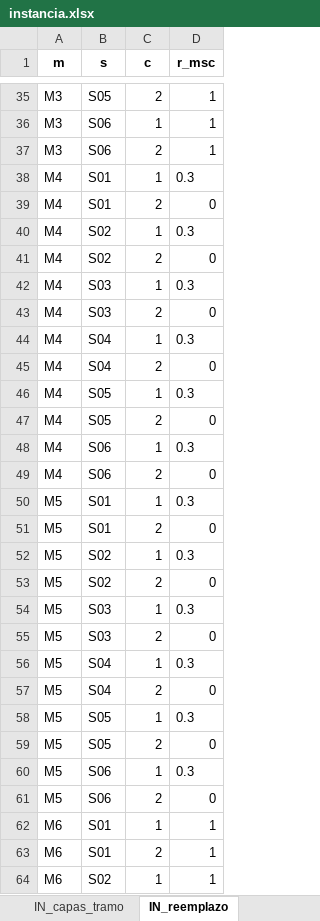
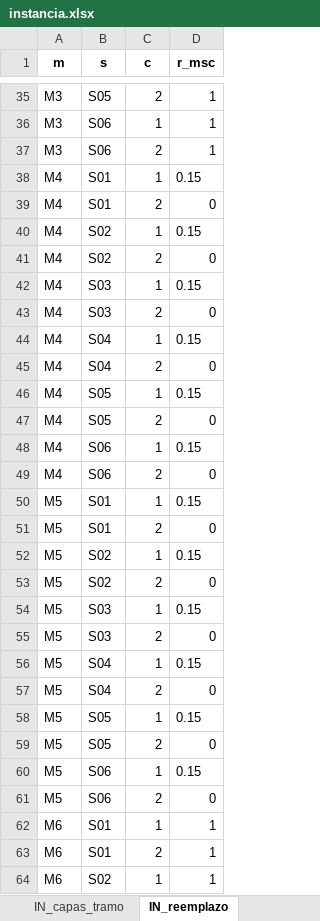
Before and after one commit to ChantillyCream/Proyecto_Opti, an Excel workbook: 26/Instancias_Excel/instancia.xlsx, sheet IN_reemplazo, drawn as a sheet; only a part is shown, gaps mark what is left out; values as stored, in another font and other column widths than the file's, no borders; the diff covers the shown part only; the diff names each change by its address in the sheet, - before the commit and + after, or states it on an @@ line.

```diff
--- a/26/Instancias_Excel/instancia.xlsx (sheet IN_reemplazo)
+++ b/26/Instancias_Excel/instancia.xlsx (sheet IN_reemplazo)
-D38 (r_msc): 0.3
+D38 (r_msc): 0.15
-D40 (r_msc): 0.3
+D40 (r_msc): 0.15
-D42 (r_msc): 0.3
+D42 (r_msc): 0.15
-D44 (r_msc): 0.3
+D44 (r_msc): 0.15
-D46 (r_msc): 0.3
+D46 (r_msc): 0.15
-D48 (r_msc): 0.3
+D48 (r_msc): 0.15
-D50 (r_msc): 0.3
+D50 (r_msc): 0.15
-D52 (r_msc): 0.3
+D52 (r_msc): 0.15
-D54 (r_msc): 0.3
+D54 (r_msc): 0.15
-D56 (r_msc): 0.3
+D56 (r_msc): 0.15
-D58 (r_msc): 0.3
+D58 (r_msc): 0.15
-D60 (r_msc): 0.3
+D60 (r_msc): 0.15
```
Also changed, not shown: 6 edited cells elsewhere in this sheet, 26/Análisis_de_Excels/resultados_optimos.xlsx, 1 other file.
